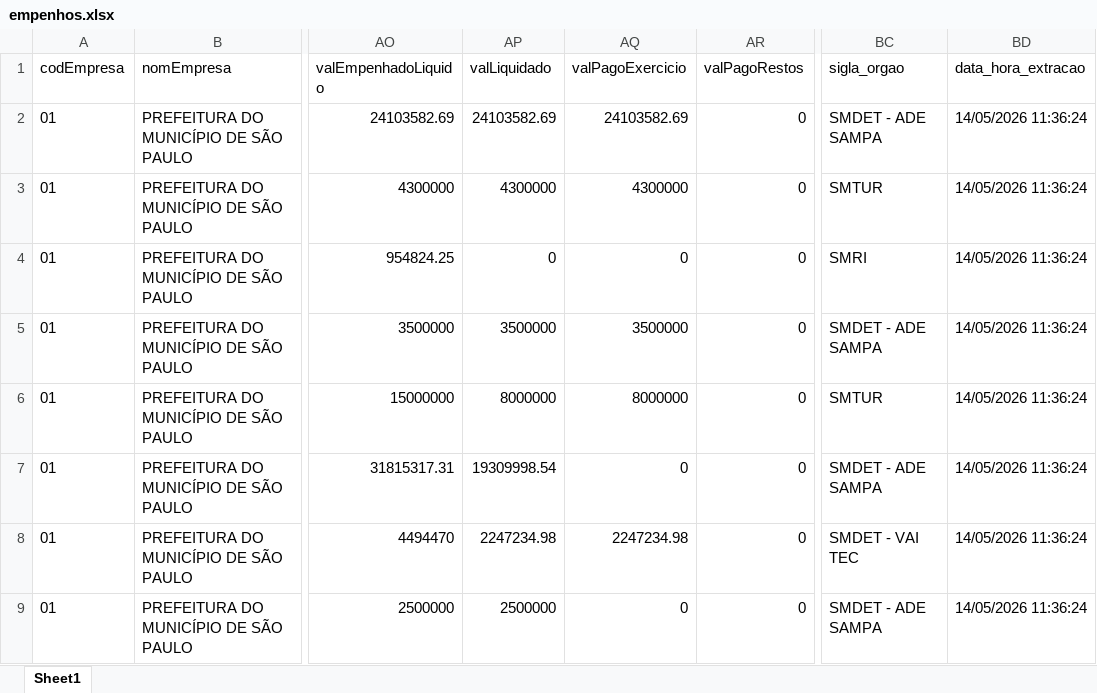
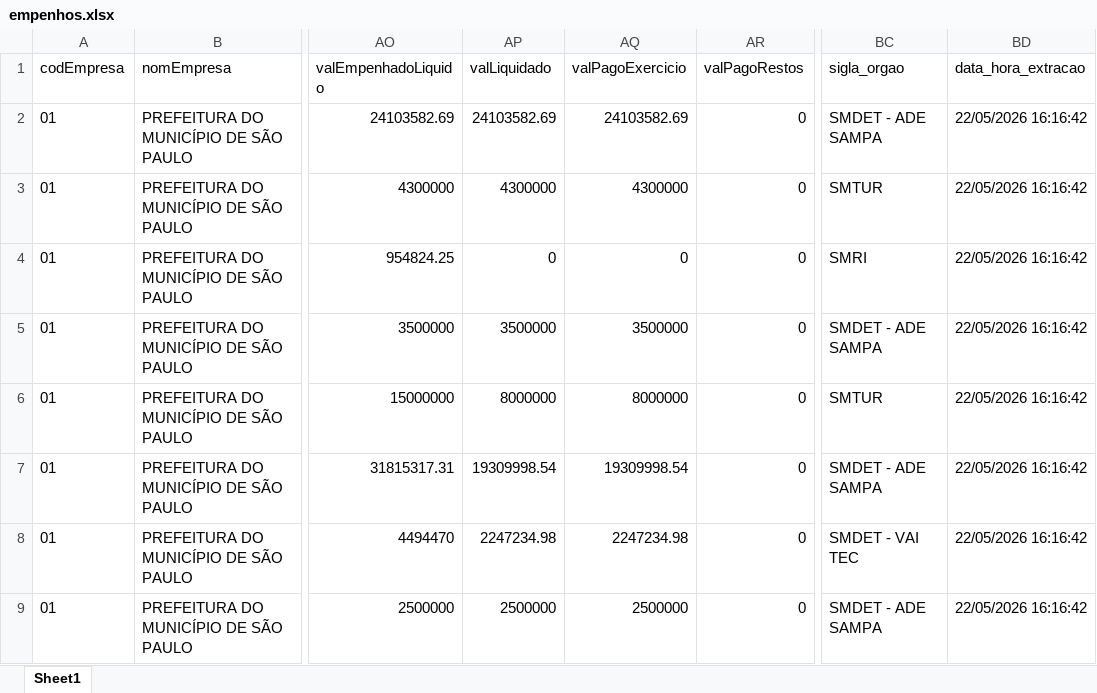
Before and after one commit to NathanSFaita/sof_adesampa, an Excel workbook: base_execucao/empenhos.xlsx, sheet Sheet1, drawn as a sheet; only a part is shown, gaps mark what is left out; values as stored, in another font and other column widths than the file's, no borders; the diff names each change by its address in the sheet, - before the commit and + after, or states it on an @@ line.

```diff
--- a/base_execucao/empenhos.xlsx (sheet Sheet1)
+++ b/base_execucao/empenhos.xlsx (sheet Sheet1)
-BD2:BD9 (data_hora_extracao): 14/05/2026 11:36:24
+BD2:BD9 (data_hora_extracao): 22/05/2026 16:16:42
-AQ7 (valPagoExercicio): 0
+AQ7 (valPagoExercicio): 19309998.54
-AQ9 (valPagoExercicio): 0
+AQ9 (valPagoExercicio): 2500000
```
Also changed, not shown: base_execucao/execucao.xlsx, base_execucao/mudancas_empenhos.xlsx, 3 other files.
